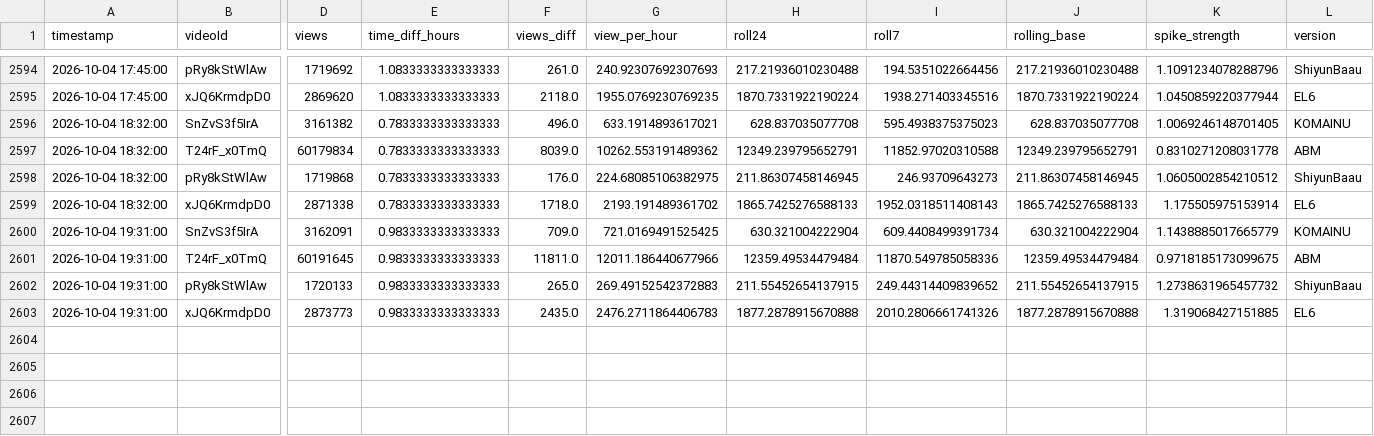
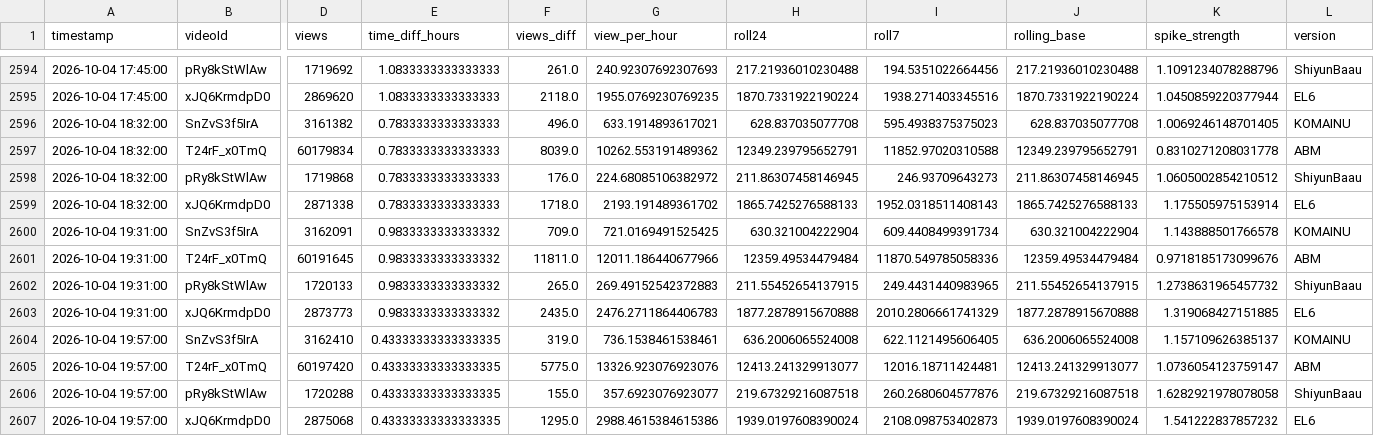
Before and after one commit to shimoharai-blip/youtube-view-fetch, a CSV file: view_history_hourly_processed.csv, drawn as a sheet; only a part is shown, gaps mark what is left out; rows hold the shown columns only; the diff names each change by its address in the sheet, - before the commit and + after, or states it on an @@ line.

```diff
--- a/view_history_hourly_processed.csv
+++ b/view_history_hourly_processed.csv
-G2598 (view_per_hour): 224.68085106382975
+G2598 (view_per_hour): 224.68085106382972
-E2600:E2603 (time_diff_hours): 0.9833333333333333
+E2600:E2603 (time_diff_hours): 0.9833333333333332
-K2600 (spike_strength): 1.1438885017665779
+K2600 (spike_strength): 1.143888501766578
-K2601 (spike_strength): 0.9718185173099675
+K2601 (spike_strength): 0.9718185173099676
-I2602 (roll7): 249.44314409839652
+I2602 (roll7): 249.4431440983965
-I2603 (roll7): 2010.2806661741326
+I2603 (roll7): 2010.2806661741329
+row 2604: 2026-10-04 19:57:00 | SnZvS3f5IrA | 3162410 | 0.43333333333333335 | 319.0 | 736.1538461538461 | 636.2006065524008 | 622.1121495606405 | 636.2006065524008 | 1.157109626385137 | KOMAINU
+row 2605: 2026-10-04 19:57:00 | T24rF_x0TmQ | 60197420 | 0.43333333333333335 | 5775.0 | 13326.923076923076 | 12413.241329913077 | 12016.18711424481 | 12413.241329913077 | 1.0736054123759147 | ABM
+row 2606: 2026-10-04 19:57:00 | pRy8kStWlAw | 1720288 | 0.43333333333333335 | 155.0 | 357.6923076923077 | 219.67329216087518 | 260.2680604577876 | 219.67329216087518 | 1.6282921978078058 | ShiyunBaau
+row 2607: 2026-10-04 19:57:00 | xJQ6KrmdpD0 | 2875068 | 0.43333333333333335 | 1295.0 | 2988.4615384615386 | 1939.0197608390024 | 2108.098753402873 | 1939.0197608390024 | 1.541222837857232 | EL6
```
Also changed, not shown: data/processed/2026-10.csv, 5 other files.
